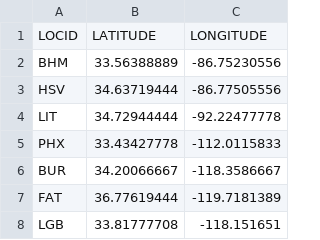
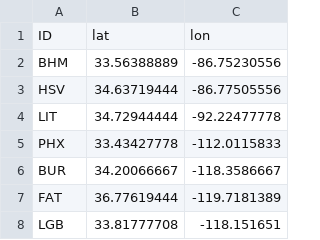
Before and after one commit to rjake/TravellingSalesPerson, a CSV file: airports.csv, drawn as a sheet; only a part is shown.

Commit message:
Update airports.csv

```diff
--- a/airports.csv
+++ b/airports.csv
@@ -1,2 +1,2 @@
-LOCID,LATITUDE,LONGITUDE
+ID,lat,lon
 BHM,33.56388889,-86.75230556
```
